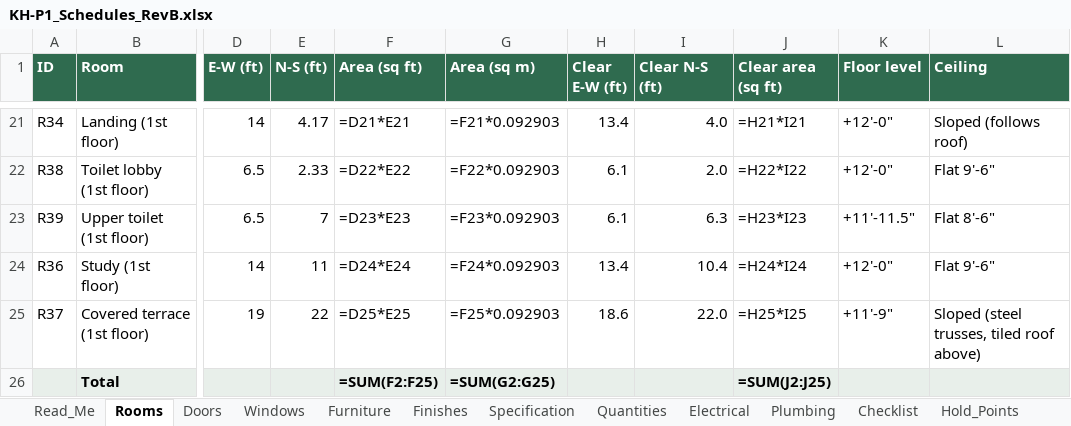
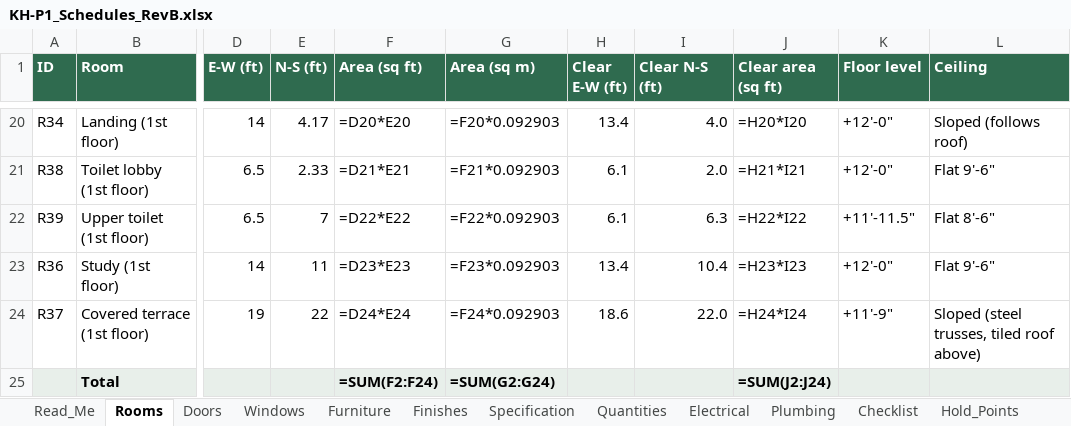
Before and after one commit to tilak-puli/House-plan, an Excel workbook: 03_Schedules/KH-P1_Schedules_RevB.xlsx, sheet Rooms, drawn as a sheet; only a part is shown, gaps mark what is left out; values as stored, in another font and other column widths than the file's, no borders; formulas without a stored value are shown as written; addresses are those after the commit; the diff covers the shown part only; the diff names each change by its address in the sheet, - before the commit and + after, or states it on an @@ line.

```diff
--- a/03_Schedules/KH-P1_Schedules_RevB.xlsx (sheet Rooms)
+++ b/03_Schedules/KH-P1_Schedules_RevB.xlsx (sheet Rooms)
-F20 (Area (sq ft)): =D21*E21
+F20 (Area (sq ft)): =D20*E20
-G20 (Area (sq m)): =F21*0.092903
+G20 (Area (sq m)): =F20*0.092903
-J20 (Clear area (sq ft)): =H21*I21
+J20 (Clear area (sq ft)): =H20*I20
-F21 (Area (sq ft)): =D22*E22
+F21 (Area (sq ft)): =D21*E21
-G21 (Area (sq m)): =F22*0.092903
+G21 (Area (sq m)): =F21*0.092903
-J21 (Clear area (sq ft)): =H22*I22
+J21 (Clear area (sq ft)): =H21*I21
-F22 (Area (sq ft)): =D23*E23
+F22 (Area (sq ft)): =D22*E22
-G22 (Area (sq m)): =F23*0.092903
+G22 (Area (sq m)): =F22*0.092903
-J22 (Clear area (sq ft)): =H23*I23
+J22 (Clear area (sq ft)): =H22*I22
-F23 (Area (sq ft)): =D24*E24
+F23 (Area (sq ft)): =D23*E23
-G23 (Area (sq m)): =F24*0.092903
+G23 (Area (sq m)): =F23*0.092903
-J23 (Clear area (sq ft)): =H24*I24
+J23 (Clear area (sq ft)): =H23*I23
-F24 (Area (sq ft)): =D25*E25
+F24 (Area (sq ft)): =D24*E24
-G24 (Area (sq m)): =F25*0.092903
+G24 (Area (sq m)): =F24*0.092903
-J24 (Clear area (sq ft)): =H25*I25
+J24 (Clear area (sq ft)): =H24*I24
-F25 (Area (sq ft)): =SUM(F2:F25)
+F25 (Area (sq ft)): =SUM(F2:F24)
-G25 (Area (sq m)): =SUM(G2:G25)
+G25 (Area (sq m)): =SUM(G2:G24)
-J25 (Clear area (sq ft)): =SUM(J2:J25)
+J25 (Clear area (sq ft)): =SUM(J2:J24)
```
Also changed, not shown: 1 removed row and 61 edited cells elsewhere in this sheet, sheet Furniture, sheet Electrical, sheet Doors, sheet Quantities, sheet Decisions, sheet Plumbing, 7 other files.
